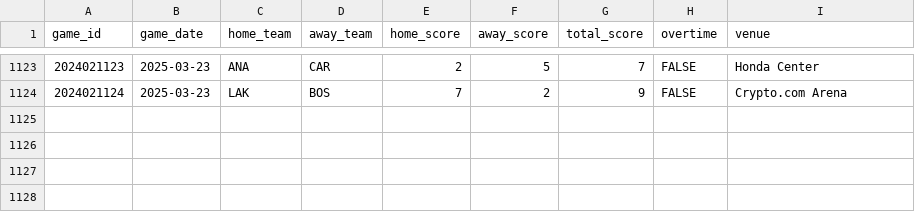
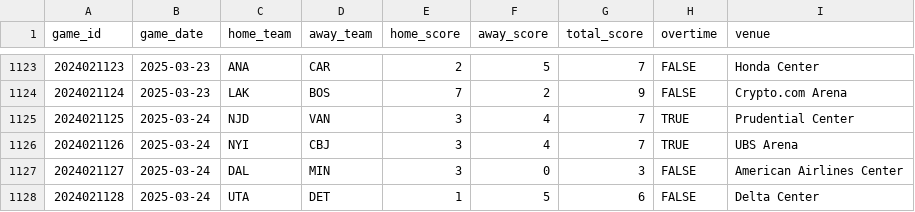
Before and after one commit to chadallison/nhl25, a CSV file: data/games_data.csv, drawn as a sheet; only a part is shown, gaps mark what is left out; the diff names each change by its address in the sheet, - before the commit and + after, or states it on an @@ line.

```diff
--- a/data/games_data.csv
+++ b/data/games_data.csv
+row 1125: 2024021125 | 2025-03-24 | NJD | VAN | 3 | 4 | 7 | TRUE | Prudential Center
+row 1126: 2024021126 | 2025-03-24 | NYI | CBJ | 3 | 4 | 7 | TRUE | UBS Arena
+row 1127: 2024021127 | 2025-03-24 | DAL | MIN | 3 | 0 | 3 | FALSE | American Airlines Center
+row 1128: 2024021128 | 2025-03-24 | UTA | DET | 1 | 5 | 6 | FALSE | Delta Center
```
Also changed, not shown: 7 other files.
